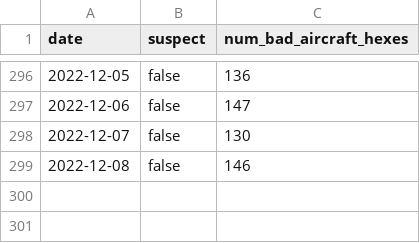
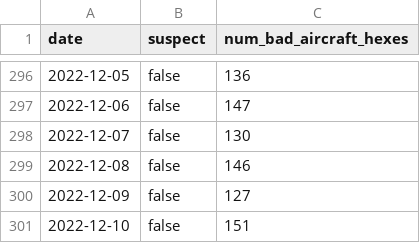
Before and after one commit to guofengji/gpsjam.org, a CSV file: public/data/manifest.csv, drawn as a sheet; only a part is shown, gaps mark what is left out.

Commit message:
Added data for 2022-12-09 and 2022-12-10.

```diff
--- a/public/data/manifest.csv
+++ b/public/data/manifest.csv
@@ -299 +299,3 @@ date,suspect,num_bad_aircraft_hexes
 2022-12-08,false,146
+2022-12-09,false,127
+2022-12-10,false,151
```
Also changed, not shown: 2 other files.
